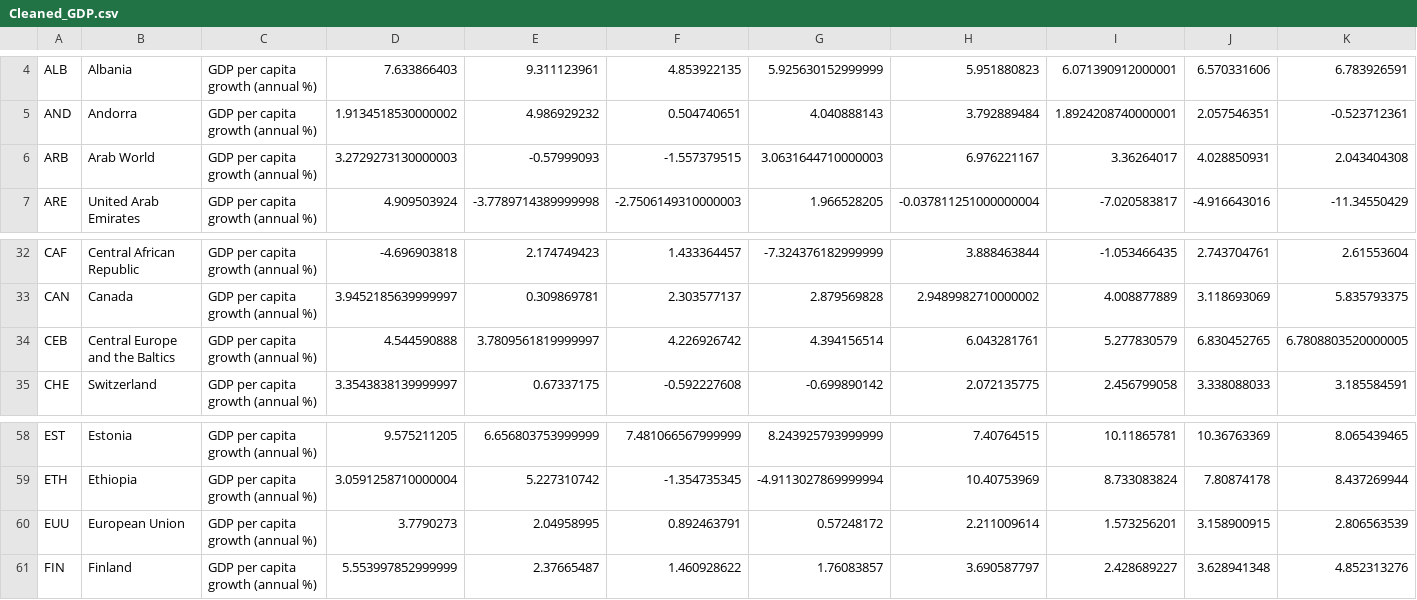
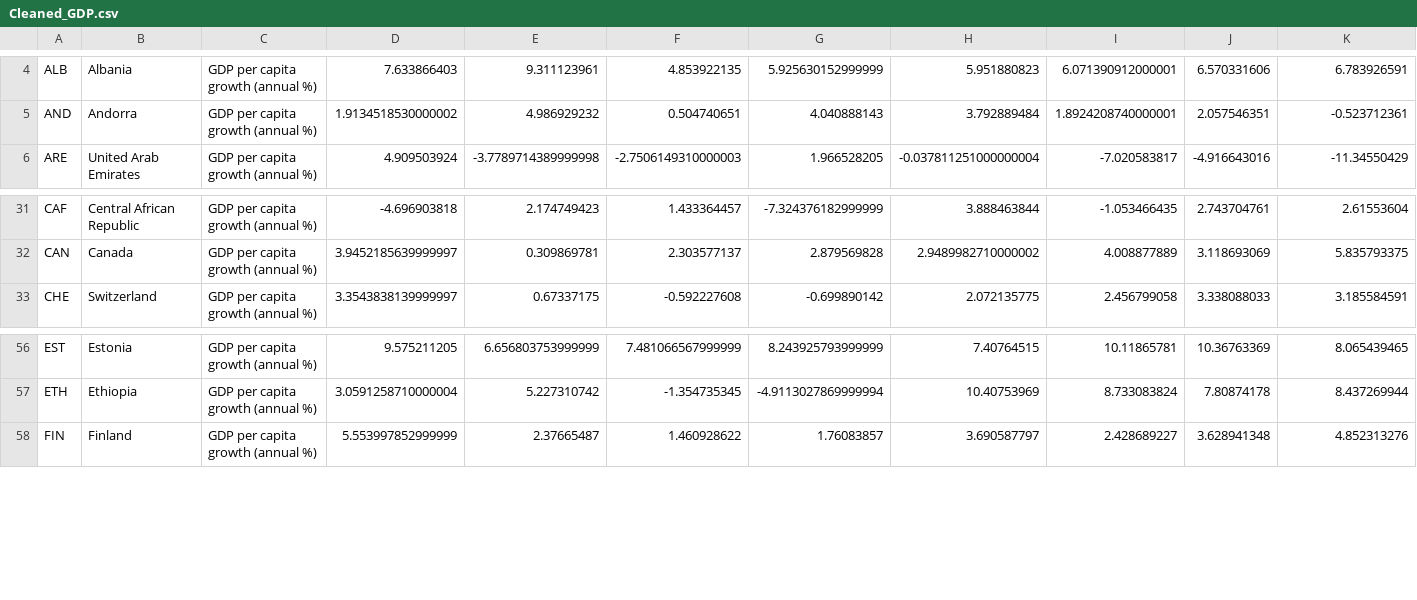
Before and after one commit to jakeazus/Project-2---Sustainability-and-Climate-Change, a CSV file: data/Cleaned_GDP.csv, drawn as a sheet; only a part is shown, gaps mark what is left out; rows hold the shown columns only; the diff names each change by its address in the sheet, - before the commit and + after, or states it on an @@ line.

```diff
--- a/data/Cleaned_GDP.csv
+++ b/data/Cleaned_GDP.csv
-row 6: ARB | Arab World | GDP per capita growth (annual %) | 3.2729273130000003 | -0.57999093 | -1.557379515 | 3.0631644710000003 | 6.976221167 | 3.36264017 | 4.028850931 | 2.043404308
-row 34: CEB | Central Europe and the Baltics | GDP per capita growth (annual %) | 4.544590888 | 3.7809561819999997 | 4.226926742 | 4.394156514 | 6.043281761 | 5.277830579 | 6.830452765 | 6.7808803520000005
-row 60: EUU | European Union | GDP per capita growth (annual %) | 3.7790273 | 2.04958995 | 0.892463791 | 0.57248172 | 2.211009614 | 1.573256201 | 3.158900915 | 2.806563539
```
Also changed, not shown: data/Cleaned_CO2.csv, data/Cleaned_renewable.csv, 2 other files.
